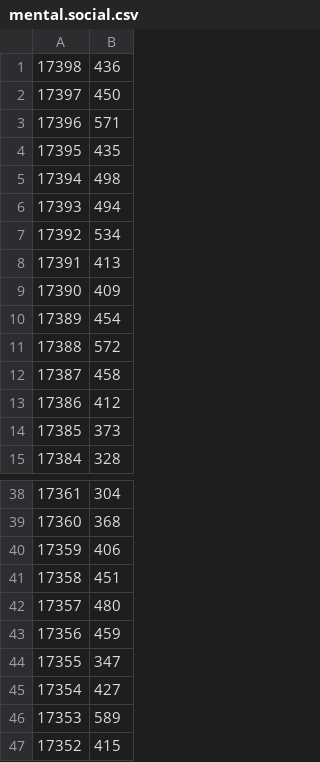
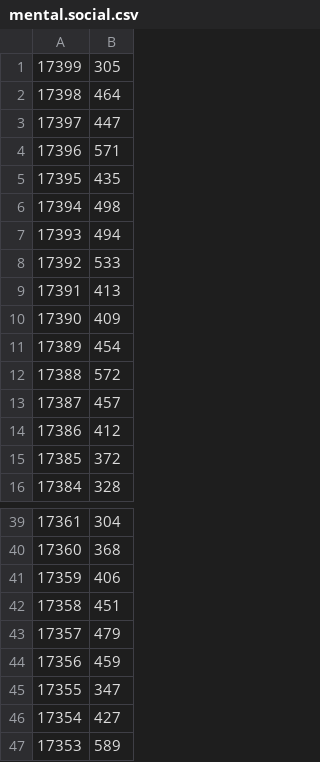
Before and after one commit to isgasho/follow-recommendation, a CSV file: data/archaeology-instance-speed/mental.social.csv, drawn as a sheet; only a part is shown, gaps mark what is left out; the shorter side is filled out with more unchanged rows; the diff covers the shown part only.

```diff
--- a/data/archaeology-instance-speed/mental.social.csv
+++ b/data/archaeology-instance-speed/mental.social.csv
@@ -1,3 +1,4 @@
-"17398","436"
-"17397","450"
+"17399","305"
+"17398","464"
+"17397","447"
 "17396","571"
@@ -6,3 +7,3 @@
 "17393","494"
-"17392","534"
+"17392","533"
 "17391","413"
@@ -11,5 +12,5 @@
 "17388","572"
-"17387","458"
+"17387","457"
 "17386","412"
-"17385","373"
+"17385","372"
 "17384","328"
@@ -41,3 +42,3 @@
 "17358","451"
-"17357","480"
+"17357","479"
 "17356","459"
```
Also changed, not shown: 60 added rows and 6 edited cells elsewhere in this file.
